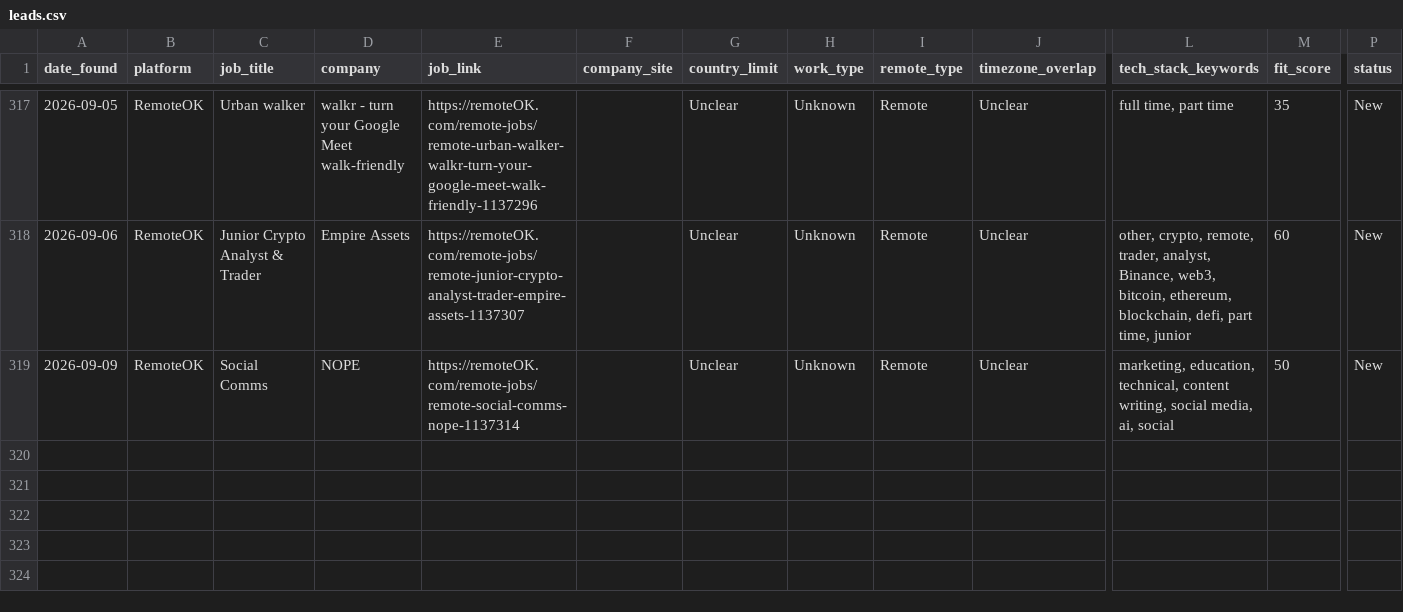
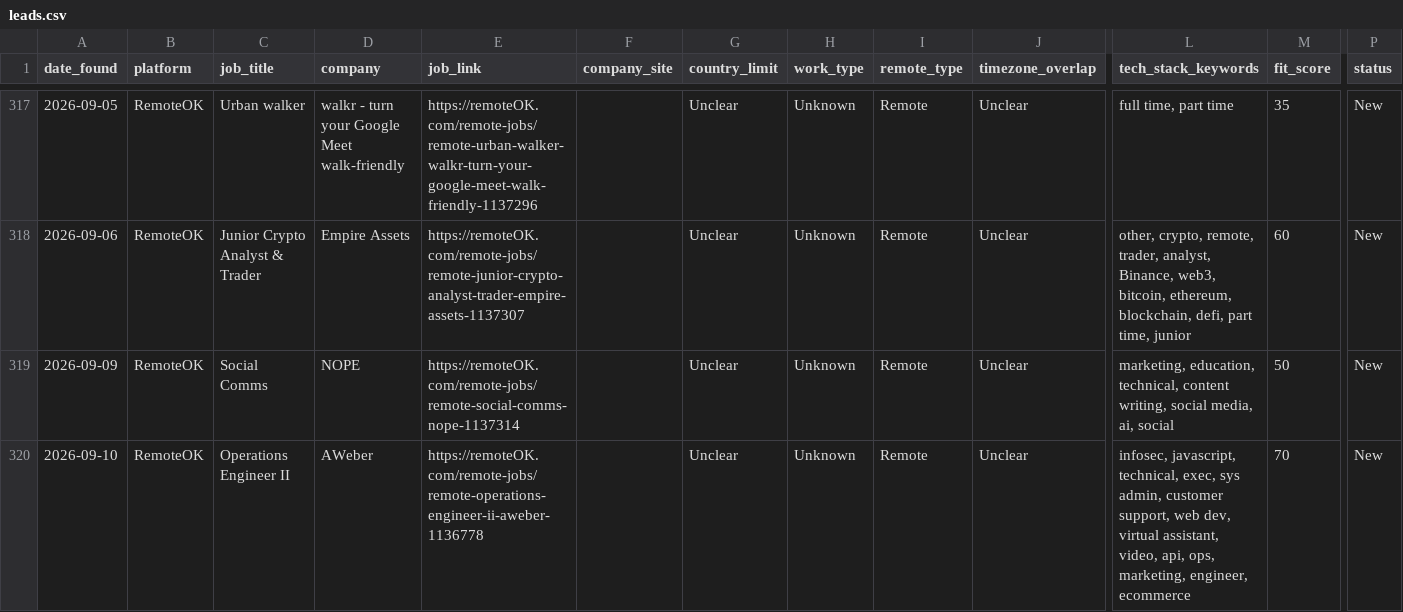
Before and after one commit to Aresss615/job_bot, a CSV file: data/leads.csv, drawn as a sheet; only a part is shown, gaps mark what is left out; rows hold the shown columns only; the diff names each change by its address in the sheet, - before the commit and + after, or states it on an @@ line.

```diff
--- a/data/leads.csv
+++ b/data/leads.csv
+row 320: 2026-09-10 | RemoteOK | Operations Engineer II | AWeber | https://remoteOK.com/remote-jobs/remote-operations-engineer-ii-aweber-1136778 |  | Unclear | Unknown | Remote | Unclear | infosec, javascript, technical, exec, sys admin, customer support, web dev, virtual assistant, video, api, ops, marketing, engineer, ecommerce | 70 | New
```
